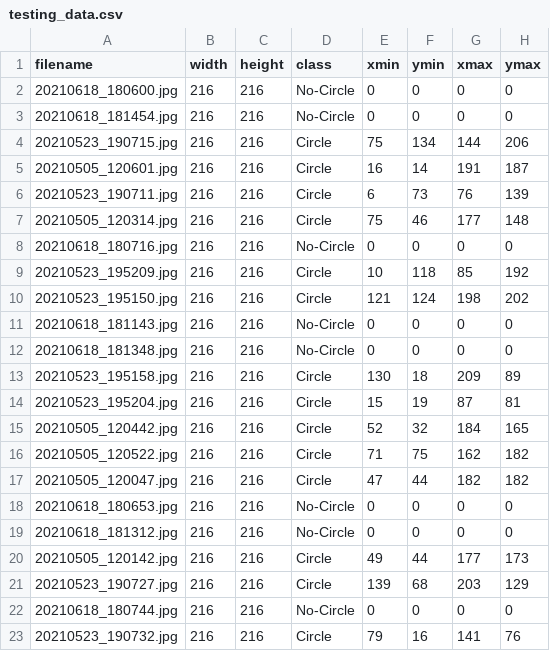
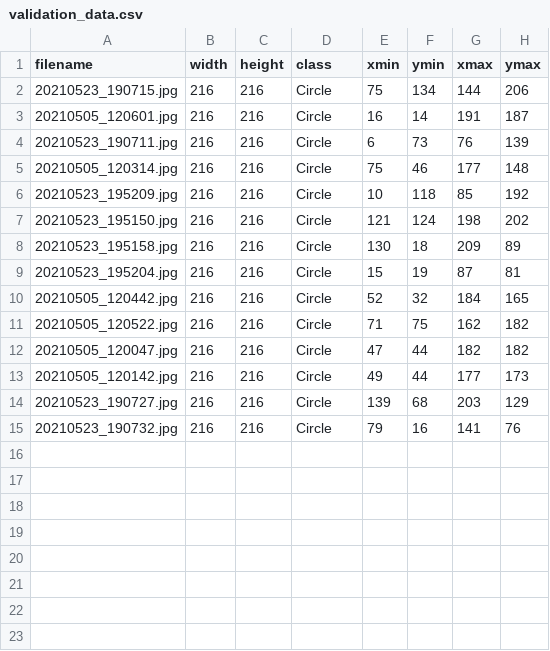
Before and after one commit to ChaturaW/vision-marker-detector, a CSV file: Data/validation_data.csv (was Data/testing_data.csv), drawn as a sheet.

```diff
--- a/Data/testing_data.csv
+++ b/Data/validation_data.csv
@@ -1,4 +1,2 @@
 filename,width,height,class,xmin,ymin,xmax,ymax
-20210618_180600.jpg,216,216,No-Circle,0,0,0,0
-20210618_181454.jpg,216,216,No-Circle,0,0,0,0
 20210523_190715.jpg,216,216,Circle,75,134,144,206
@@ -7,7 +5,4 @@ filename,width,height,class,xmin,ymin,xmax,ymax
 20210505_120314.jpg,216,216,Circle,75,46,177,148
-20210618_180716.jpg,216,216,No-Circle,0,0,0,0
 20210523_195209.jpg,216,216,Circle,10,118,85,192
 20210523_195150.jpg,216,216,Circle,121,124,198,202
-20210618_181143.jpg,216,216,No-Circle,0,0,0,0
-20210618_181348.jpg,216,216,No-Circle,0,0,0,0
 20210523_195158.jpg,216,216,Circle,130,18,209,89
@@ -17,7 +12,4 @@ filename,width,height,class,xmin,ymin,xmax,ymax
 20210505_120047.jpg,216,216,Circle,47,44,182,182
-20210618_180653.jpg,216,216,No-Circle,0,0,0,0
-20210618_181312.jpg,216,216,No-Circle,0,0,0,0
 20210505_120142.jpg,216,216,Circle,49,44,177,173
 20210523_190727.jpg,216,216,Circle,139,68,203,129
-20210618_180744.jpg,216,216,No-Circle,0,0,0,0
 20210523_190732.jpg,216,216,Circle,79,16,141,76
```
Also changed, not shown: Data/training_data.csv, 26 other files.
